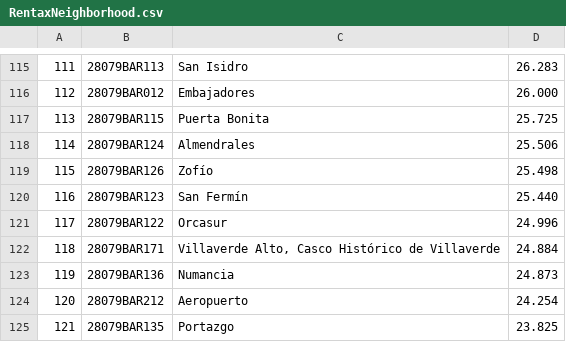
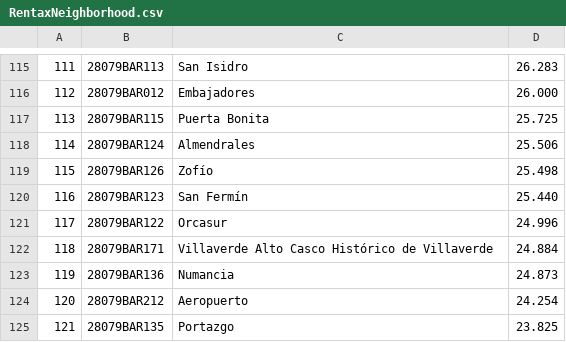
Before and after one commit to cazuaje27/BattleofNeighborhoods, a CSV file: RentaxNeighborhood.csv, drawn as a sheet; only a part is shown, gaps mark what is left out; the diff names each change by its address in the sheet, - before the commit and + after, or states it on an @@ line.

Commit message:
Update RentaxNeighborhood.csv

```diff
--- a/RentaxNeighborhood.csv
+++ b/RentaxNeighborhood.csv
-C122: Villaverde Alto, Casco Histórico…
+C122: Villaverde Alto Casco Histórico…
```
